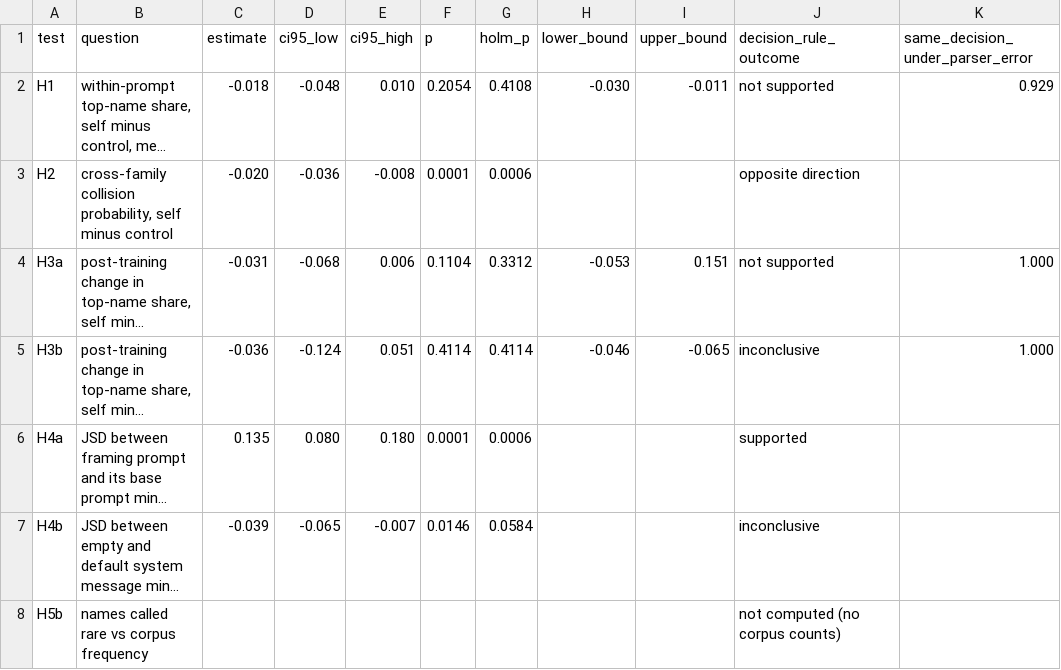
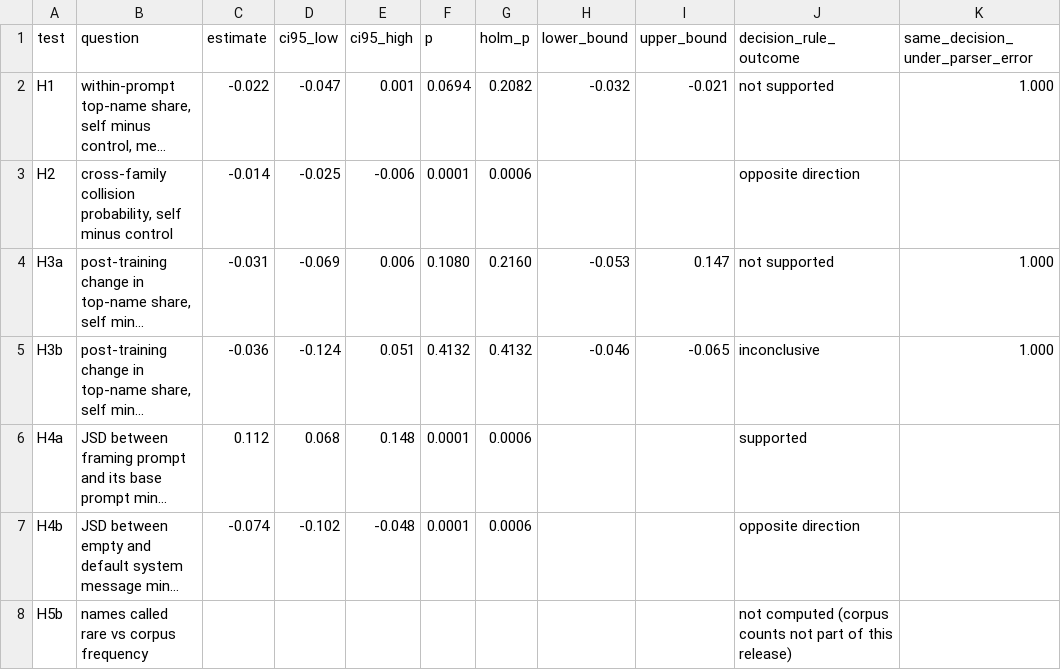
Before and after one commit to cyber-audit-lab/model-identity-data, a CSV file: tables/planned_tests.csv, drawn as a sheet; long unchanged cells end in …; the diff names each change by its address in the sheet, - before the commit and + after, or states it on an @@ line.

```diff
--- a/tables/planned_tests.csv
+++ b/tables/planned_tests.csv
-C2 (estimate): -0.018
+C2 (estimate): -0.022
-D2 (ci95_low): -0.048
+D2 (ci95_low): -0.047
-E2 (ci95_high): 0.010
+E2 (ci95_high): 0.001
-F2 (p): 0.2054
+F2 (p): 0.0694
-G2 (holm_p): 0.4108
+G2 (holm_p): 0.2082
-H2 (lower_bound): -0.030
+H2 (lower_bound): -0.032
-I2 (upper_bound): -0.011
+I2 (upper_bound): -0.021
-K2 (same_decision_under_parser_error): 0.929
+K2 (same_decision_under_parser_error): 1.000
-C3 (estimate): -0.020
+C3 (estimate): -0.014
-D3 (ci95_low): -0.036
+D3 (ci95_low): -0.025
-E3 (ci95_high): -0.008
+E3 (ci95_high): -0.006
-D4 (ci95_low): -0.068
+D4 (ci95_low): -0.069
-F4 (p): 0.1104
+F4 (p): 0.1080
-G4 (holm_p): 0.3312
+G4 (holm_p): 0.2160
-I4 (upper_bound): 0.151
+I4 (upper_bound): 0.147
-F5 (p): 0.4114
+F5 (p): 0.4132
-G5 (holm_p): 0.4114
+G5 (holm_p): 0.4132
-C6 (estimate): 0.135
+C6 (estimate): 0.112
-D6 (ci95_low): 0.080
+D6 (ci95_low): 0.068
-E6 (ci95_high): 0.180
+E6 (ci95_high): 0.148
-C7 (estimate): -0.039
+C7 (estimate): -0.074
-D7 (ci95_low): -0.065
+D7 (ci95_low): -0.102
-E7 (ci95_high): -0.007
+E7 (ci95_high): -0.048
-F7 (p): 0.0146
+F7 (p): 0.0001
-G7 (holm_p): 0.0584
+G7 (holm_p): 0.0006
-J7 (decision_rule_outcome): inconclusive
+J7 (decision_rule_outcome): opposite direction
-J8 (decision_rule_outcome): not computed (no corpus counts)
+J8 (decision_rule_outcome): not computed (corpus counts not part of this release)
```
Also changed, not shown: tables/main_concentration.csv, tables/models.csv, 43 other files.
